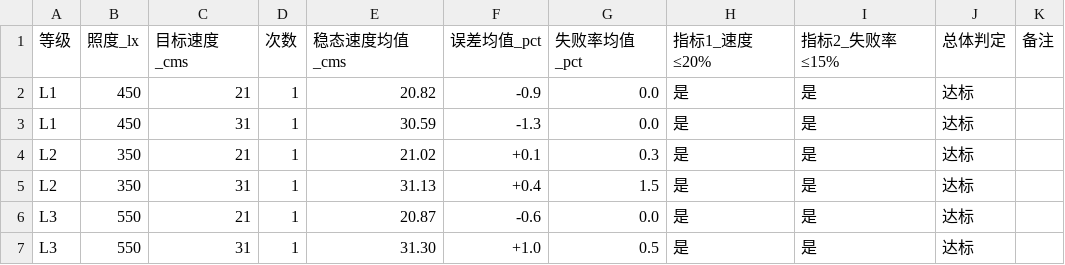
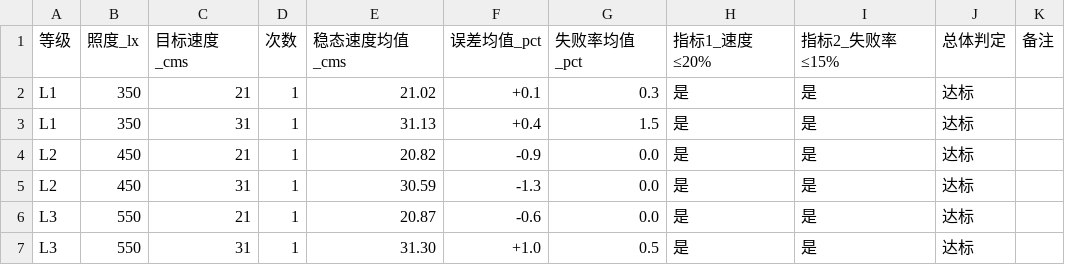
Before and after one commit to bing-huo/Course_space_robot, a CSV file: 第二学期/data/2026-10-30_验收/summary.csv, drawn as a sheet.

```diff
--- a/第二学期/data/2026-10-30_验收/summary.csv
+++ b/第二学期/data/2026-10-30_验收/summary.csv
@@ -1,6 +1,6 @@
 等级,照度_lx,目标速度_cms,次数,稳态速度均值_cms,误差均值_pct,失败率均值_pct,指标1_速度≤20%,指标2_失败率≤15%,总体判定,备注
-L1,450,21,1,20.82,-0.9,0.0,是,是,达标,
-L1,450,31,1,30.59,-1.3,0.0,是,是,达标,
-L2,350,21,1,21.02,+0.1,0.3,是,是,达标,
-L2,350,31,1,31.13,+0.4,1.5,是,是,达标,
+L1,350,21,1,21.02,+0.1,0.3,是,是,达标,
+L1,350,31,1,31.13,+0.4,1.5,是,是,达标,
+L2,450,21,1,20.82,-0.9,0.0,是,是,达标,
+L2,450,31,1,30.59,-1.3,0.0,是,是,达标,
 L3,550,21,1,20.87,-0.6,0.0,是,是,达标,
```
Also changed, not shown: 第二学期/data/2026-10-30_验收/conditions.csv, 第二学期/data/2026-10-30_验收/raw.csv, 17 other files.
